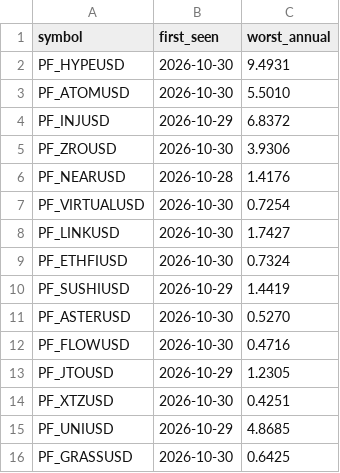
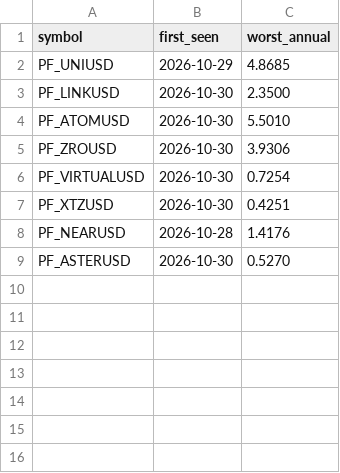
Before and after one commit to Li7wak865/pond-scanner, a CSV file: funding_state.csv, drawn as a sheet.

```diff
--- a/funding_state.csv
+++ b/funding_state.csv
@@ -1,16 +1,9 @@
 symbol,first_seen,worst_annual
-PF_HYPEUSD,2026-10-30,9.4931
+PF_UNIUSD,2026-10-29,4.8685
+PF_LINKUSD,2026-10-30,2.3500
 PF_ATOMUSD,2026-10-30,5.5010
-PF_INJUSD,2026-10-29,6.8372
 PF_ZROUSD,2026-10-30,3.9306
+PF_VIRTUALUSD,2026-10-30,0.7254
+PF_XTZUSD,2026-10-30,0.4251
 PF_NEARUSD,2026-10-28,1.4176
-PF_VIRTUALUSD,2026-10-30,0.7254
-PF_LINKUSD,2026-10-30,1.7427
-PF_ETHFIUSD,2026-10-30,0.7324
-PF_SUSHIUSD,2026-10-29,1.4419
 PF_ASTERUSD,2026-10-30,0.5270
-PF_FLOWUSD,2026-10-30,0.4716
-PF_JTOUSD,2026-10-29,1.2305
-PF_XTZUSD,2026-10-30,0.4251
-PF_UNIUSD,2026-10-29,4.8685
-PF_GRASSUSD,2026-10-30,0.6425
```
Also changed, not shown: history.csv, 1 other file.
